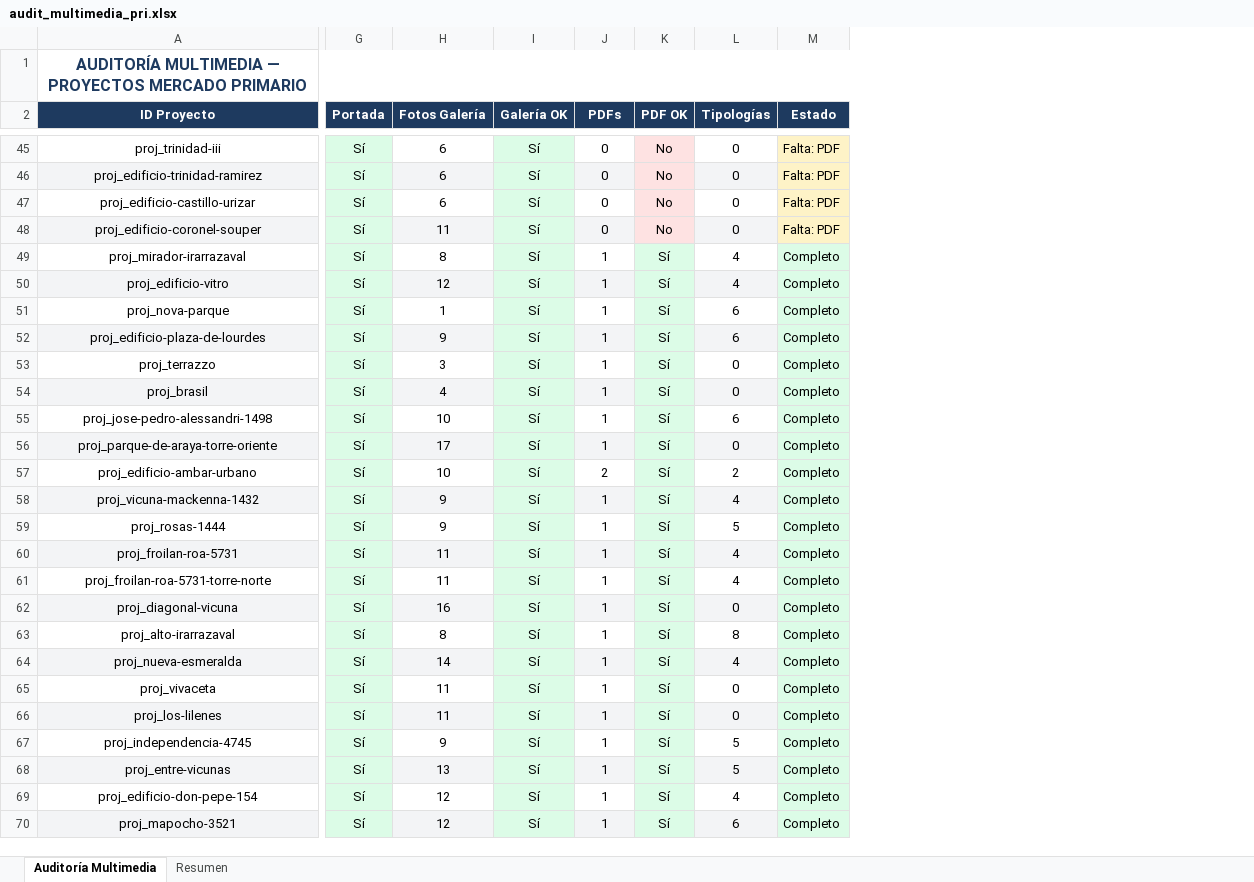
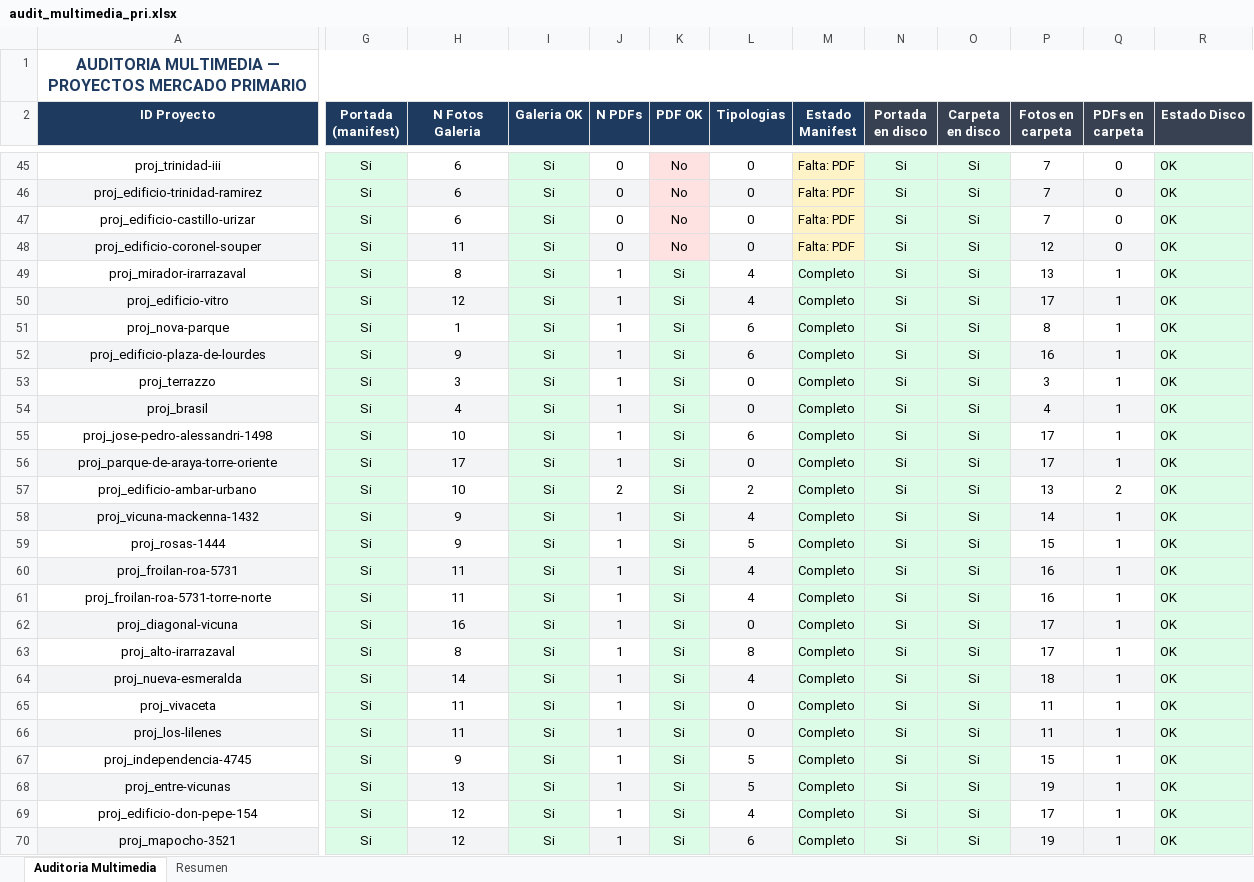
Before and after one commit to fdonosoh-droid/viveprop_web, an Excel workbook: viveprop-platform/data/audit_multimedia_pri.xlsx, sheet Auditoria Multimedia, drawn as a sheet; only a part is shown, gaps mark what is left out; values as stored, in another font and other column widths than the file's, no borders; removed rows and columns are numbered as before the commit, all else as after; the diff covers the shown part only; the diff names each change by its address in the sheet, - before the commit and + after, or states it on an @@ line.

Commit message:
actualiza archivo de auditoria proyectos / imagenes / pdf; y sube brochure PSUR RVC

```diff
--- a/viveprop-platform/data/audit_multimedia_pri.xlsx (sheet Auditoria Multimedia)
+++ b/viveprop-platform/data/audit_multimedia_pri.xlsx (sheet Auditoria Multimedia)
-sheet tab: Auditoría Multimedia
+sheet tab: Auditoria Multimedia
-column G (Portada), rows 45-70: all Sí
+column G (Portada (manifest)), rows 45-70: all Si
+column N (Portada en disco), rows 45-70: all Si
+column O (Carpeta en disco), rows 45-70: all Si
+column P (Fotos en carpeta), rows 45-70: 7 | 7 | 7 | 12 | 13 | 17 | 8 | 16 | 3 | 4 | 17 | 17 | 13 | 14 | 15 | 16 | 16 | 17 | 17 | 18 | 11 | 11 | 15 | 19 | 17 | 19
+column Q (PDFs en carpeta), rows 45-70: 0 | 0 | 0 | 0 | 1 | 1 | 1 | 1 | 1 | 1 | 1 | 1 | 2 | 1 | 1 | 1 | 1 | 1 | 1 | 1 | 1 | 1 | 1 | 1 | 1 | 1
+column R (Estado Disco), rows 45-70: all OK
-A1 (ID Proyecto): AUDITORÍA MULTIMEDIA —…
+A1 (ID Proyecto): AUDITORIA MULTIMEDIA —…
-H2: Fotos Galería
+H2: N Fotos Galeria
-I2: Galería OK
+I2: Galeria OK
-J2: PDFs
+J2: N PDFs
-L2: Tipologías
+L2: Tipologias
-M2: Estado
+M2: Estado Manifest
-I45:I70 (Galeria OK): Sí
+I45:I70 (Galeria OK): Si
-K49:K70 (PDF OK): Sí
+K49:K70 (PDF OK): Si
```
Also changed, not shown: 84 edited cells elsewhere in this sheet, sheet Resumen, 3 other files.
